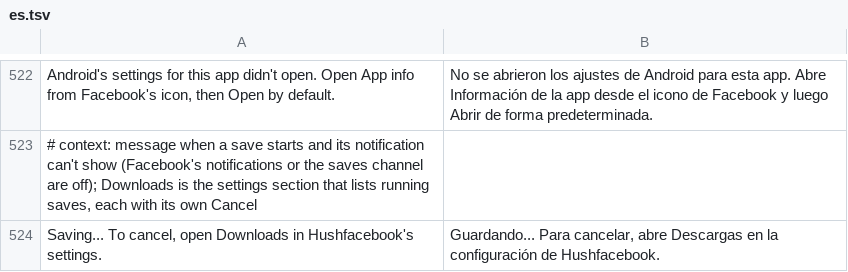
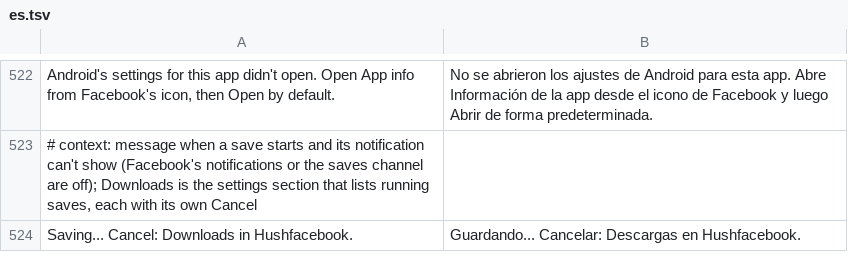
Before and after one commit to SA-SUJON/HushFacebook, a TSV file: extensions/shared/library/src/main/l10n/es.tsv, drawn as a sheet; only a part is shown, gaps mark what is left out; removed rows and columns are numbered as before the commit, all else as after; the diff names each change by its address in the sheet, - before the commit and + after, or states it on an @@ line.

```diff
--- a/extensions/shared/library/src/main/l10n/es.tsv
+++ b/extensions/shared/library/src/main/l10n/es.tsv
-row 524: Saving... To cancel, open Downloads in Hushfacebook's settings. | Guardando... Para cancelar, abre Descargas en la configuración de Hushfacebook.
+row 524: Saving... Cancel: Downloads in Hushfacebook. | Guardando... Cancelar: Descargas en Hushfacebook.
```
Also changed, not shown: extensions/shared/library/src/main/l10n/de.tsv, extensions/shared/library/src/main/l10n/in.tsv, 6 other files.
